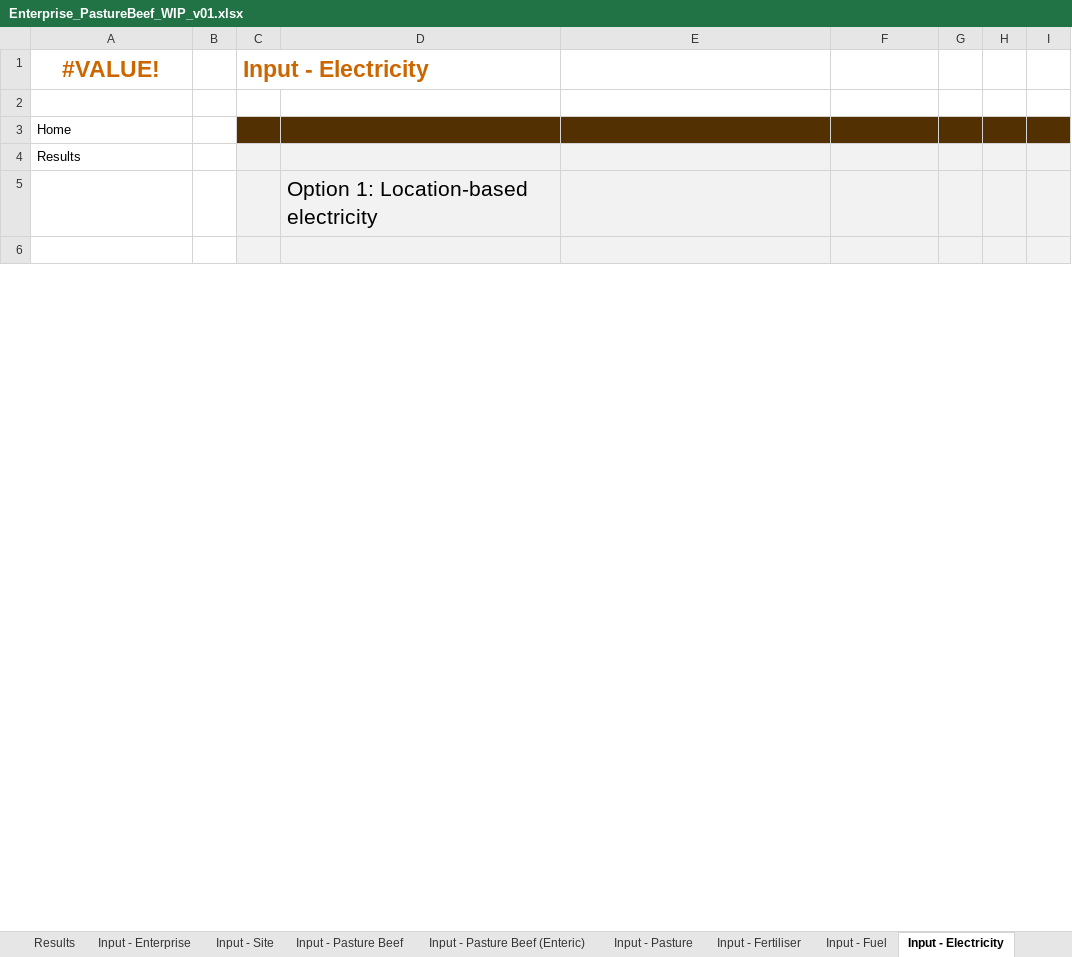
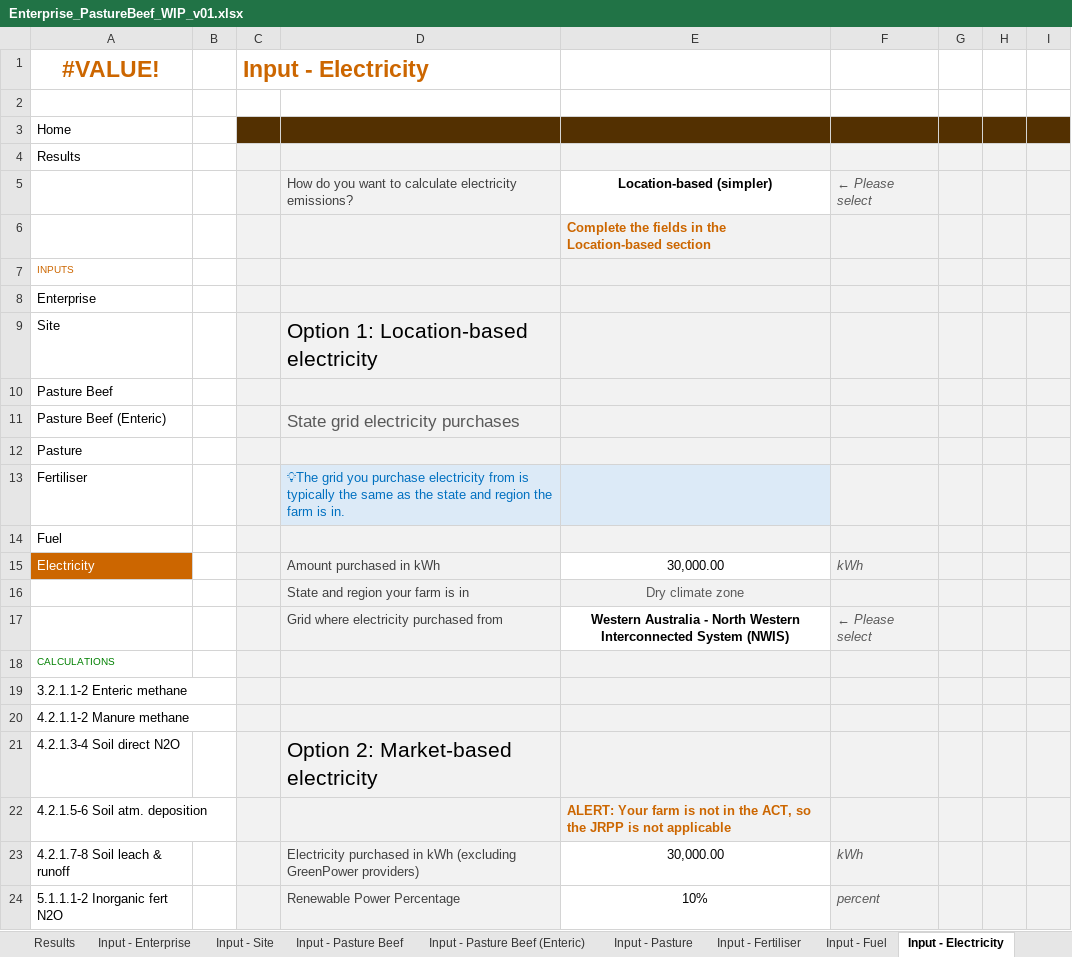
Before and after one commit to mrpaulkotz/GAF-VEERG-Functions, an Excel workbook: Excel/Enterprises/Enterprise_PastureBeef_WIP_v01.xlsx, sheet Input - Electricity, drawn as a sheet; only a part is shown; the shorter side is filled out with more unchanged rows; values as stored, in another font and other column widths than the file's, no borders; conditional formats and table styles not drawn; removed rows and columns are numbered as before the commit, all else as after; the diff covers the shown part only; the diff names each change by its address in the sheet, - before the commit and + after, or states it on an @@ line.

```diff
--- a/Excel/Enterprises/Enterprise_PastureBeef_WIP_v01.xlsx (sheet Input - Electricity)
+++ b/Excel/Enterprises/Enterprise_PastureBeef_WIP_v01.xlsx (sheet Input - Electricity)
-row 5:  |  |  | Option 1: Location-based electricity
+row 5:  |  |  | How do you want to calculate electricity emissions? | Location-based (simpler) | ← Please select
+row 6:  |  |  |  | Complete the fields in the Location-based section
+row 7: INPUTS
+row 9: Site |  |  | Option 1: Location-based electricity
+row 11: Pasture Beef (Enteric) |  |  | State grid electricity purchases
+row 12: Pasture
+row 13: Fertiliser |  |  | 💡The grid you purchase electricity from is typically the same as the state and region the farm is in.
+row 14: Fuel
+row 15: Electricity |  |  | Amount purchased in kWh | 30,000.00 | kWh
+row 16:  |  |  | State and region your farm is in | Dry climate zone
+row 17:  |  |  | Grid where electricity purchased from | Western Australia - North Western Interconnected System (NWIS) | ← Please select
+row 18: CALCULATIONS
+row 19: 3.2.1.1-2 Enteric methane
+row 20: 4.2.1.1-2 Manure methane
+row 21: 4.2.1.3-4 Soil direct N2O |  |  | Option 2: Market-based electricity
+row 22: 4.2.1.5-6 Soil atm. deposition |  |  |  | ALERT: Your farm is not in the ACT, so the JRPP is not applicable
+row 23: 4.2.1.7-8 Soil leach & runoff |  |  | Electricity purchased in kWh (excluding GreenPower providers) | 30,000.00 | kWh
+row 24: 5.1.1.1-2 Inorganic fert N2O |  |  | Renewable Power Percentage | 10% | percent
```
Also changed, not shown: 19 added rows, 32 removed rows, 2 moved rows, 3 edited cells and cell formats elsewhere in this sheet, sheet 4.2.1.1-2 Methane, sheet 4.2.1.3-4 Soil direct N20, sheet 3.2.1.1-2 Enteric Methane, sheet Input - Pasture Beef, sheet Input - Pasture Beef (Enteric), sheet Results, 11 more sheets, charts or pictures, Excel/Enterprises/Enterprise_PastureBeef_Template_WIP_v01.xlsx, 30 other files.
